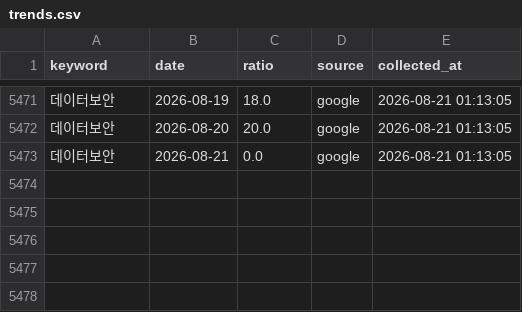
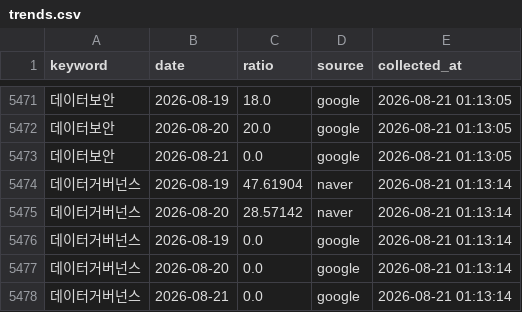
Before and after one commit to reinalee-bot/keyword-dashboard, a CSV file: data/trends.csv, drawn as a sheet; only a part is shown, gaps mark what is left out; the diff names each change by its address in the sheet, - before the commit and + after, or states it on an @@ line.

Commit message:
트렌드 수집: 데이터거버넌스

```diff
--- a/data/trends.csv
+++ b/data/trends.csv
+row 5474: 데이터거버넌스 | 2026-08-19 | 47.61904 | naver | 2026-08-21 01:13:14
+row 5475: 데이터거버넌스 | 2026-08-20 | 28.57142 | naver | 2026-08-21 01:13:14
+row 5476: 데이터거버넌스 | 2026-08-19 | 0.0 | google | 2026-08-21 01:13:14
+row 5477: 데이터거버넌스 | 2026-08-20 | 0.0 | google | 2026-08-21 01:13:14
+row 5478: 데이터거버넌스 | 2026-08-21 | 0.0 | google | 2026-08-21 01:13:14
```
